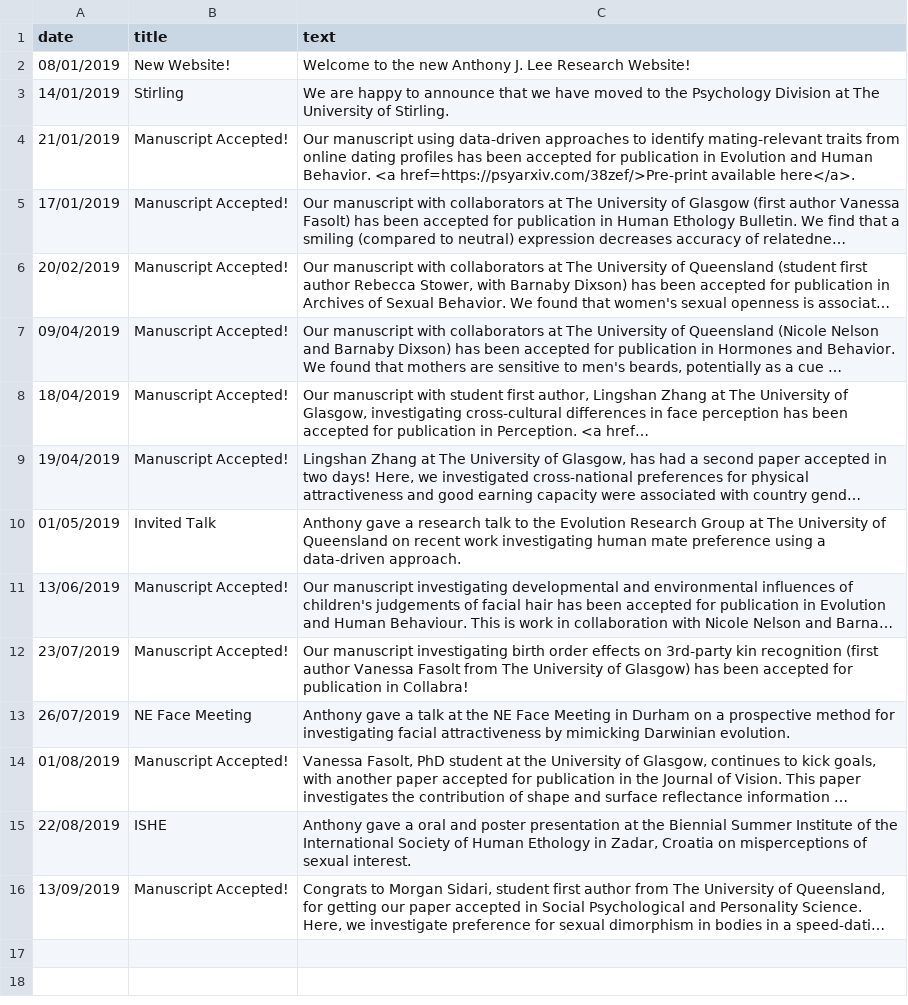
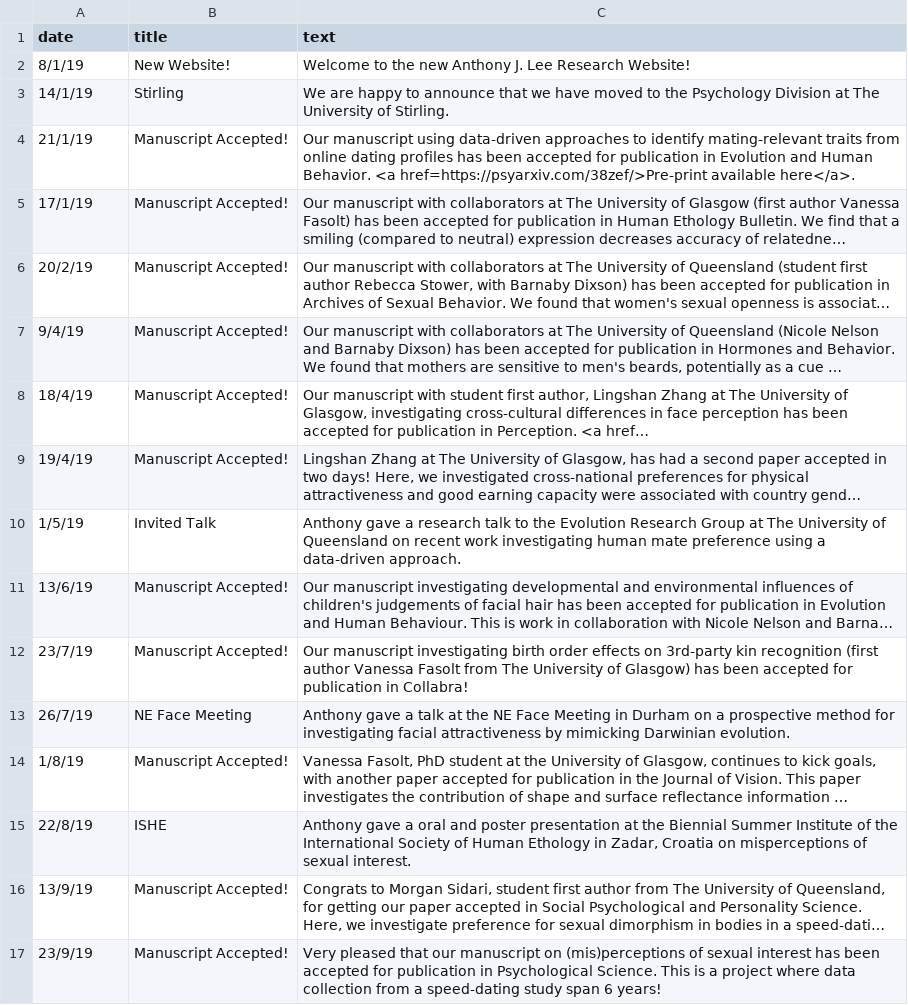
Before and after one commit to antlee53/antlee53.github.io, a CSV file: files/News.csv, drawn as a sheet; long unchanged cells end in …; the diff names each change by its address in the sheet, - before the commit and + after, or states it on an @@ line.

```diff
--- a/files/News.csv
+++ b/files/News.csv
-A2 (date): 08/01/2019
+A2 (date): 8/1/19
-A3 (date): 14/01/2019
+A3 (date): 14/1/19
-A4 (date): 21/01/2019
+A4 (date): 21/1/19
-A5 (date): 17/01/2019
+A5 (date): 17/1/19
-A6 (date): 20/02/2019
+A6 (date): 20/2/19
-A7 (date): 09/04/2019
+A7 (date): 9/4/19
-A8 (date): 18/04/2019
+A8 (date): 18/4/19
-A9 (date): 19/04/2019
+A9 (date): 19/4/19
-A10 (date): 01/05/2019
+A10 (date): 1/5/19
-A11 (date): 13/06/2019
+A11 (date): 13/6/19
-A12 (date): 23/07/2019
+A12 (date): 23/7/19
-A13 (date): 26/07/2019
+A13 (date): 26/7/19
-A14 (date): 01/08/2019
+A14 (date): 1/8/19
-A15 (date): 22/08/2019
+A15 (date): 22/8/19
-A16 (date): 13/09/2019
+A16 (date): 13/9/19
+row 17: 23/9/19 | Manuscript Accepted! | Very pleased that our manuscript on (mis)perceptions of sexual interest has been accepted for publication in Psychological Science. This is a project where data collection from a speed-dating study span 6 years!
```
Also changed, not shown: 6 other files.
